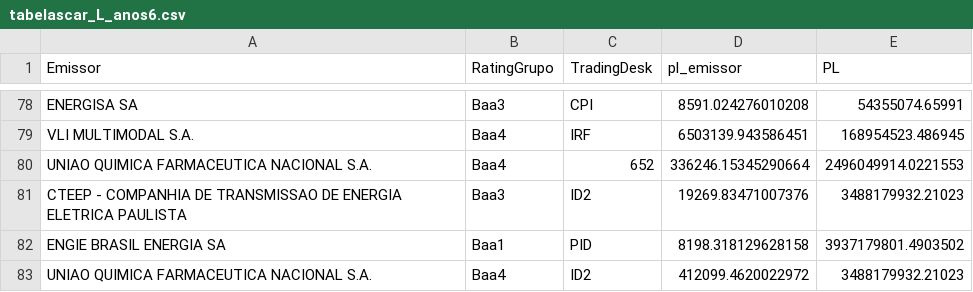
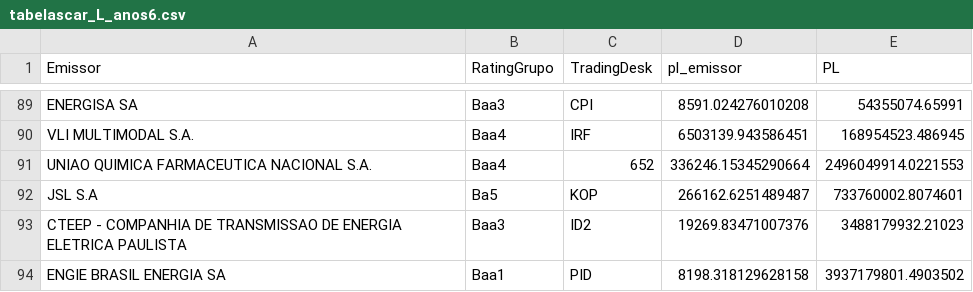
Before and after one commit to caue-paiva/desafio_kinea_2025, a CSV file: VerificadorAlocacao/DadosVerificacao/tabelascar_L_anos6.csv, drawn as a sheet; only a part is shown, gaps mark what is left out; the shorter side is filled out with more unchanged rows; the diff covers the shown part only.

```diff
--- a/VerificadorAlocacao/DadosVerificacao/tabelascar_L_anos6.csv
+++ b/VerificadorAlocacao/DadosVerificacao/tabelascar_L_anos6.csv
@@ -80,2 +91,3 @@ VLI MULTIMODAL S.A.,Baa4,IRF,6503139.943586451,168954523.486945
 UNIAO QUIMICA FARMACEUTICA NACIONAL S.A.,Baa4,652,336246.15345290664,2496049914.0221553
+JSL S.A,Ba5,KOP,266162.6251489487,733760002.8074601
 CTEEP - COMPANHIA DE TRANSMISSAO DE ENERGIA ELETRICA PAULISTA,Baa3,ID2,19269.83471007376,3488179932.21023
```
Also changed, not shown: 17 added rows elsewhere in this file, VerificadorAlocacao/DadosVerificacao/datas_atualizacao.csv, VerificadorAlocacao/DadosVerificacao/tabelascar_L_anos0.csv, 21 other files.
